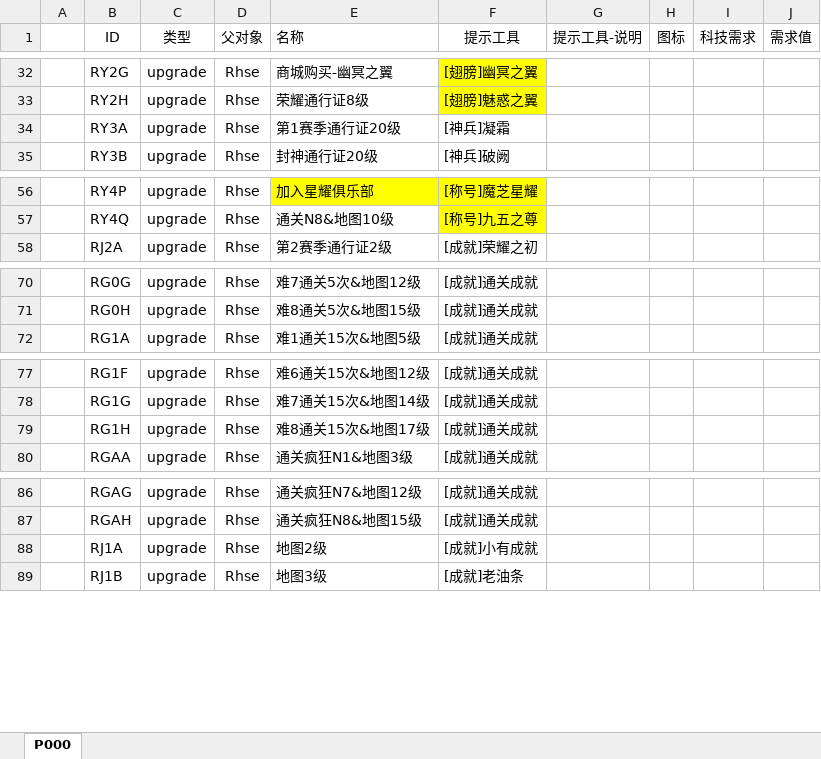
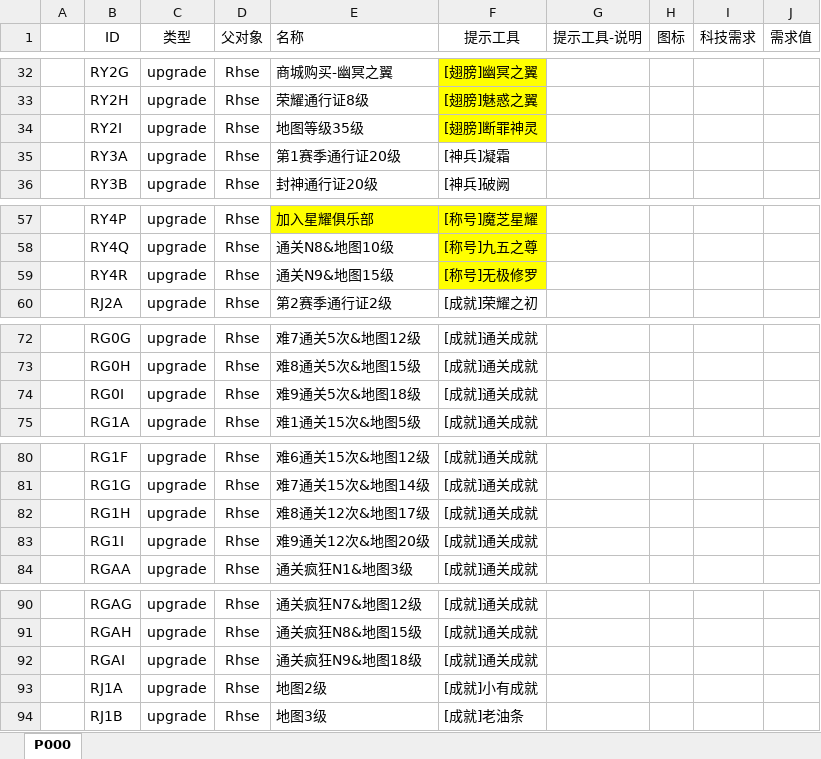
Before and after one commit to MageEgg/MageGame, an Excel workbook: 封神榜科技v0.0.2.xlsm, sheet P000, drawn as a sheet; only a part is shown, gaps mark what is left out; values as stored, in another font and other column widths than the file's, no borders; addresses are those after the commit; the diff covers the shown part only; the diff names each change by its address in the sheet, - before the commit and + after, or states it on an @@ line.

```diff
--- a/封神榜科技v0.0.2.xlsm (sheet P000)
+++ b/封神榜科技v0.0.2.xlsm (sheet P000)
+row 34:  | RY2I | upgrade | Rhse | 地图等级35级 | [翅膀]断罪神灵
+row 59:  | RY4R | upgrade | Rhse | 通关N9&地图15级 | [称号]无极修罗
+row 74:  | RG0I | upgrade | Rhse | 难9通关5次&地图18级 | [成就]通关成就
-E82 (名称): 难8通关15次&地图17级
+E82 (名称): 难8通关12次&地图17级
+row 83:  | RG1I | upgrade | Rhse | 难9通关12次&地图20级 | [成就]通关成就
+row 92:  | RGAI | upgrade | Rhse | 通关疯狂N9&地图18级 | [成就]通关成就
```
Also changed, not shown: 1 edited cell elsewhere in this sheet, 9 other files.
